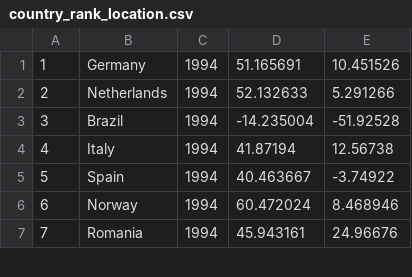
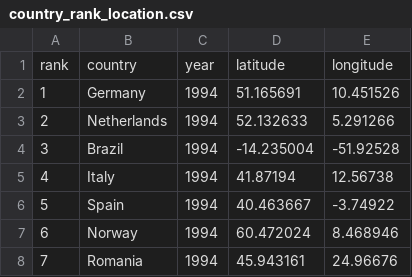
Before and after one commit to ericmess/GroupProject2, a CSV file: Resources/country_rank_location.csv, drawn as a sheet; only a part is shown; the diff names each change by its address in the sheet, - before the commit and + after, or states it on an @@ line.

Commit message:
added headers

```diff
--- a/Resources/country_rank_location.csv
+++ b/Resources/country_rank_location.csv
+row 1: rank | country | year | latitude | longitude
```
